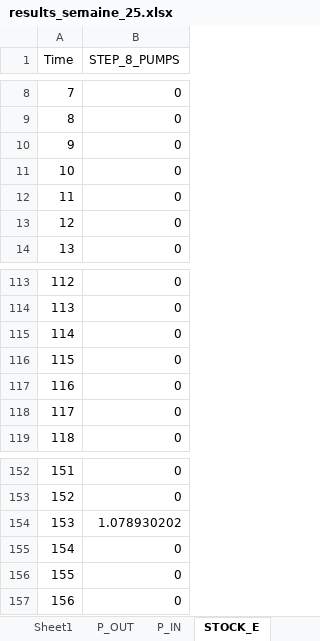
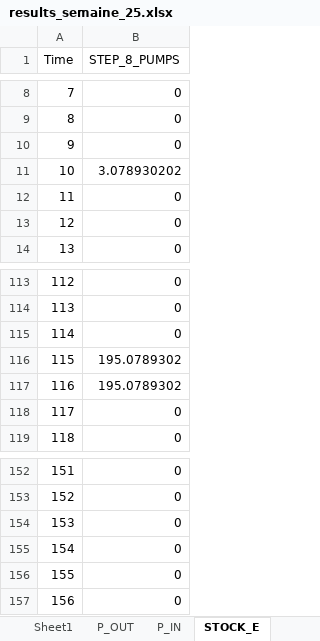
Before and after one commit to anaiisdcm/ete-equilibre-offre-demande, an Excel workbook: sc_ref/results_semaine_25.xlsx, sheet STOCK_E, drawn as a sheet; only a part is shown, gaps mark what is left out; values as stored, in another font and other column widths than the file's, no borders; the diff names each change by its address in the sheet, - before the commit and + after, or states it on an @@ line.

```diff
--- a/sc_ref/results_semaine_25.xlsx (sheet STOCK_E)
+++ b/sc_ref/results_semaine_25.xlsx (sheet STOCK_E)
-B11 (STEP_8_PUMPS): 0
+B11 (STEP_8_PUMPS): 3.078930202
-B116:B117 (STEP_8_PUMPS): 0
+B116:B117 (STEP_8_PUMPS): 195.0789302
-B154 (STEP_8_PUMPS): 1.078930202
+B154 (STEP_8_PUMPS): 0
```
Also changed, not shown: sheet P_OUT, sheet COSTS, sheet P_IN, sheet ASSETS_STATE, sc_ref/results_semaine_13.xlsx, sc_ref/results_semaine_19.xlsx, 53 other files.
